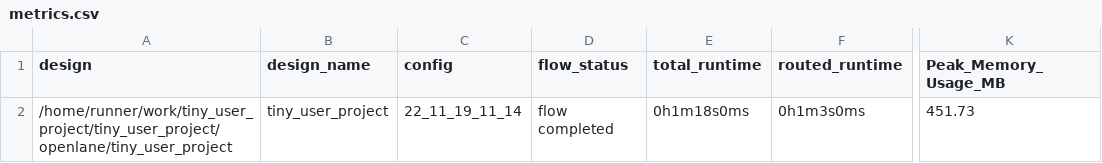
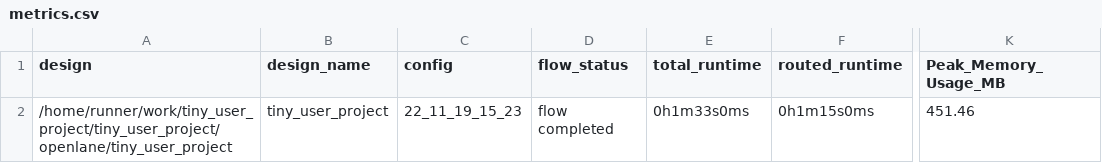
Before and after one commit to proppy/tiny_user_project, a CSV file: signoff/tiny_user_project/metrics.csv, drawn as a sheet; only a part is shown, gaps mark what is left out; the diff names each change by its address in the sheet, - before the commit and + after, or states it on an @@ line.

Commit message:
harden project [skip ci]

```diff
--- a/signoff/tiny_user_project/metrics.csv
+++ b/signoff/tiny_user_project/metrics.csv
-C2 (config): 22_11_19_11_14
+C2 (config): 22_11_19_15_23
-E2 (total_runtime): 0h1m18s0ms
+E2 (total_runtime): 0h1m33s0ms
-F2 (routed_runtime): 0h1m3s0ms
+F2 (routed_runtime): 0h1m15s0ms
-K2 (Peak_Memory_Usage_MB): 451.73
+K2 (Peak_Memory_Usage_MB): 451.46
```
Also changed, not shown: signoff/user_project_wrapper/metrics.csv, 13 other files.
